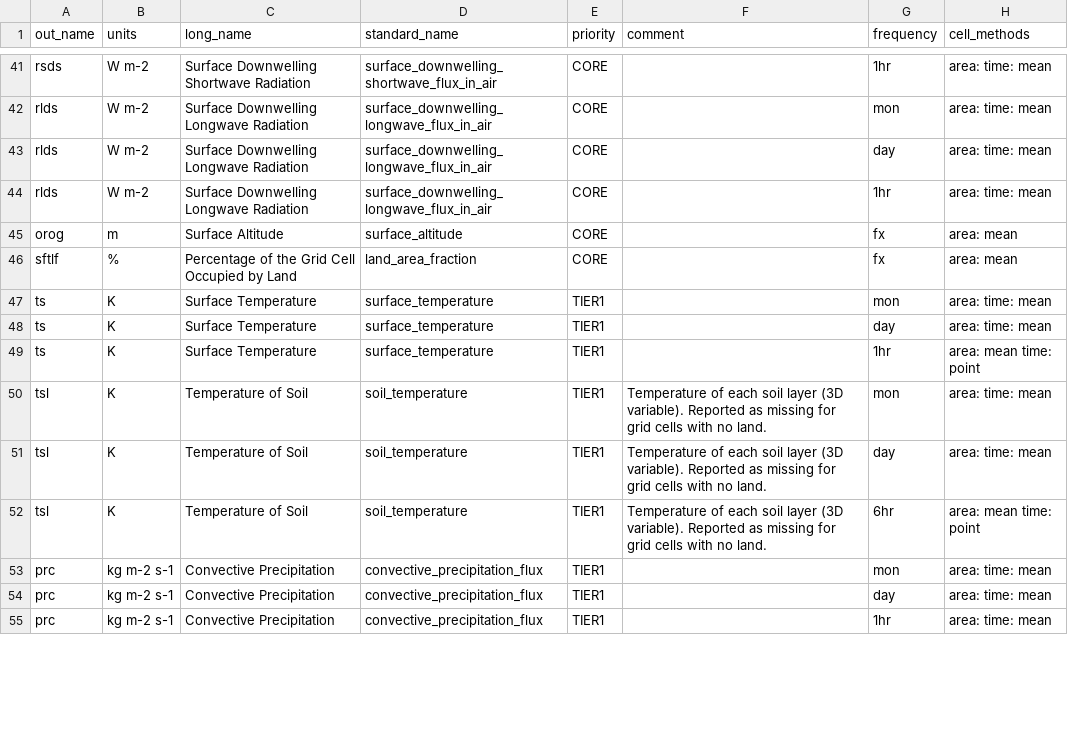
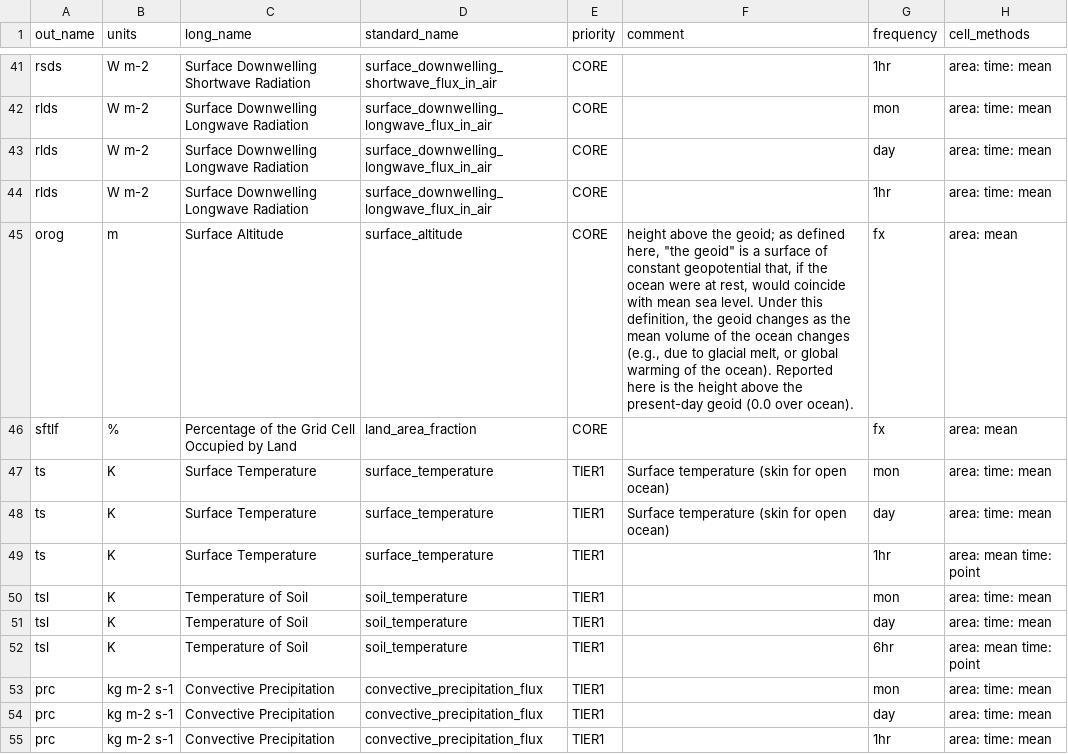
Before and after one commit to WCRP-CORDEX/data-request-table, a CSV file: CORDEX-CMIP6/data-request.csv, drawn as a sheet; only a part is shown, gaps mark what is left out; the diff covers the shown part only; the diff names each change by its address in the sheet, - before the commit and + after, or states it on an @@ line.

Commit message:
update comments using CMIP6 commenst where possible

```diff
--- a/CORDEX-CMIP6/data-request.csv
+++ b/CORDEX-CMIP6/data-request.csv
-F45 (comment): (empty)
+F45 (comment): height above the geoid; as defined here, "the geoid" is a surface of constant geopotential that, if the ocean were at rest, would coincide with mean sea level. Under this definition, the geoid changes as the mean volume of the ocean changes (e.g., due to glacial melt, or global warming of the ocean). Reported here is the height above the present-day geoid (0.0 over ocean).
-F47:F48 (comment): (empty)
+F47:F48 (comment): Surface temperature (skin for open ocean)
-F50:F52 (comment): Temperature of each soil layer (3D variable). Reported as missing for grid cells with no land.
+F50:F52 (comment): (empty)
```
Also changed, not shown: 87 edited cells elsewhere in this file.
